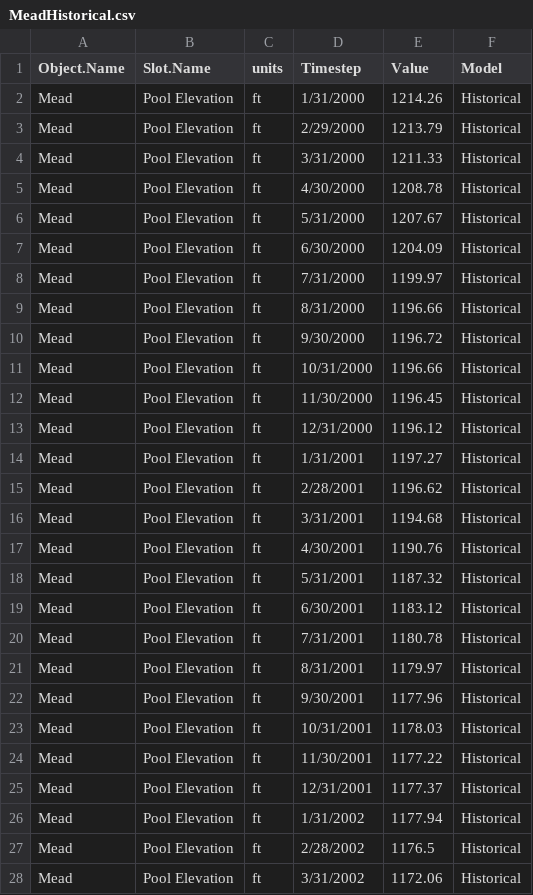
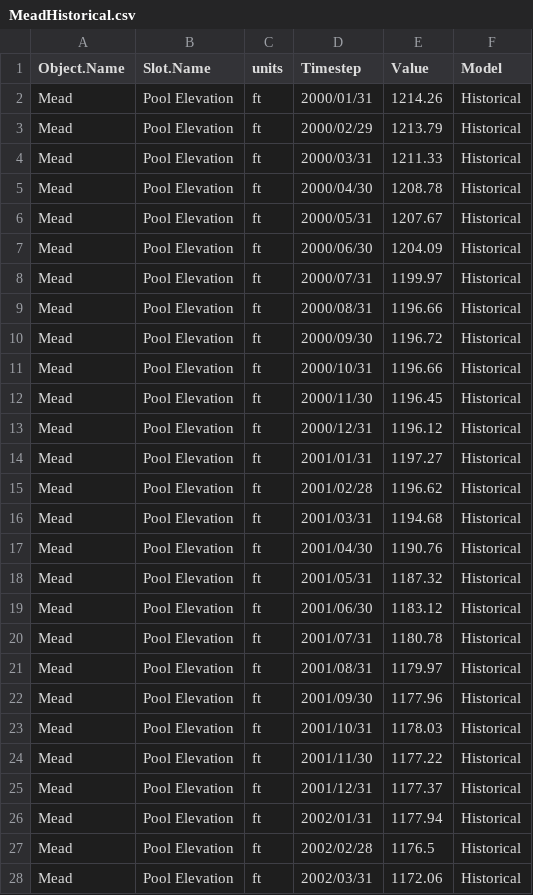
Before and after one commit to DOI-USGS/OWDI-Lower-Colorado-Drought-Vis, a CSV file: src_data/MeadHistorical.csv, drawn as a sheet; only a part is shown; the diff covers the shown part only.

```diff
--- a/src_data/MeadHistorical.csv
+++ b/src_data/MeadHistorical.csv
@@ -1,28 +1,28 @@
 Object.Name,Slot.Name,units,Timestep,Value,Model
-Mead,Pool Elevation,ft,1/31/2000,1214.26,Historical
-Mead,Pool Elevation,ft,2/29/2000,1213.79,Historical
-Mead,Pool Elevation,ft,3/31/2000,1211.33,Historical
-Mead,Pool Elevation,ft,4/30/2000,1208.78,Historical
-Mead,Pool Elevation,ft,5/31/2000,1207.67,Historical
-Mead,Pool Elevation,ft,6/30/2000,1204.09,Historical
-Mead,Pool Elevation,ft,7/31/2000,1199.97,Historical
-Mead,Pool Elevation,ft,8/31/2000,1196.66,Historical
-Mead,Pool Elevation,ft,9/30/2000,1196.72,Historical
-Mead,Pool Elevation,ft,10/31/2000,1196.66,Historical
-Mead,Pool Elevation,ft,11/30/2000,1196.45,Historical
-Mead,Pool Elevation,ft,12/31/2000,1196.12,Historical
-Mead,Pool Elevation,ft,1/31/2001,1197.27,Historical
-Mead,Pool Elevation,ft,2/28/2001,1196.62,Historical
-Mead,Pool Elevation,ft,3/31/2001,1194.68,Historical
-Mead,Pool Elevation,ft,4/30/2001,1190.76,Historical
-Mead,Pool Elevation,ft,5/31/2001,1187.32,Historical
-Mead,Pool Elevation,ft,6/30/2001,1183.12,Historical
-Mead,Pool Elevation,ft,7/31/2001,1180.78,Historical
-Mead,Pool Elevation,ft,8/31/2001,1179.97,Historical
-Mead,Pool Elevation,ft,9/30/2001,1177.96,Historical
-Mead,Pool Elevation,ft,10/31/2001,1178.03,Historical
-Mead,Pool Elevation,ft,11/30/2001,1177.22,Historical
-Mead,Pool Elevation,ft,12/31/2001,1177.37,Historical
-Mead,Pool Elevation,ft,1/31/2002,1177.94,Historical
-Mead,Pool Elevation,ft,2/28/2002,1176.5,Historical
-Mead,Pool Elevation,ft,3/31/2002,1172.06,Historical
+Mead,Pool Elevation,ft,2000/01/31,1214.26,Historical
+Mead,Pool Elevation,ft,2000/02/29,1213.79,Historical
+Mead,Pool Elevation,ft,2000/03/31,1211.33,Historical
+Mead,Pool Elevation,ft,2000/04/30,1208.78,Historical
+Mead,Pool Elevation,ft,2000/05/31,1207.67,Historical
+Mead,Pool Elevation,ft,2000/06/30,1204.09,Historical
+Mead,Pool Elevation,ft,2000/07/31,1199.97,Historical
+Mead,Pool Elevation,ft,2000/08/31,1196.66,Historical
+Mead,Pool Elevation,ft,2000/09/30,1196.72,Historical
+Mead,Pool Elevation,ft,2000/10/31,1196.66,Historical
+Mead,Pool Elevation,ft,2000/11/30,1196.45,Historical
+Mead,Pool Elevation,ft,2000/12/31,1196.12,Historical
+Mead,Pool Elevation,ft,2001/01/31,1197.27,Historical
+Mead,Pool Elevation,ft,2001/02/28,1196.62,Historical
+Mead,Pool Elevation,ft,2001/03/31,1194.68,Historical
+Mead,Pool Elevation,ft,2001/04/30,1190.76,Historical
+Mead,Pool Elevation,ft,2001/05/31,1187.32,Historical
+Mead,Pool Elevation,ft,2001/06/30,1183.12,Historical
+Mead,Pool Elevation,ft,2001/07/31,1180.78,Historical
+Mead,Pool Elevation,ft,2001/08/31,1179.97,Historical
+Mead,Pool Elevation,ft,2001/09/30,1177.96,Historical
+Mead,Pool Elevation,ft,2001/10/31,1178.03,Historical
+Mead,Pool Elevation,ft,2001/11/30,1177.22,Historical
+Mead,Pool Elevation,ft,2001/12/31,1177.37,Historical
+Mead,Pool Elevation,ft,2002/01/31,1177.94,Historical
+Mead,Pool Elevation,ft,2002/02/28,1176.5,Historical
+Mead,Pool Elevation,ft,2002/03/31,1172.06,Historical
```
Also changed, not shown: 165 edited cells elsewhere in this file, src_data/Mead24MSResults.csv.
